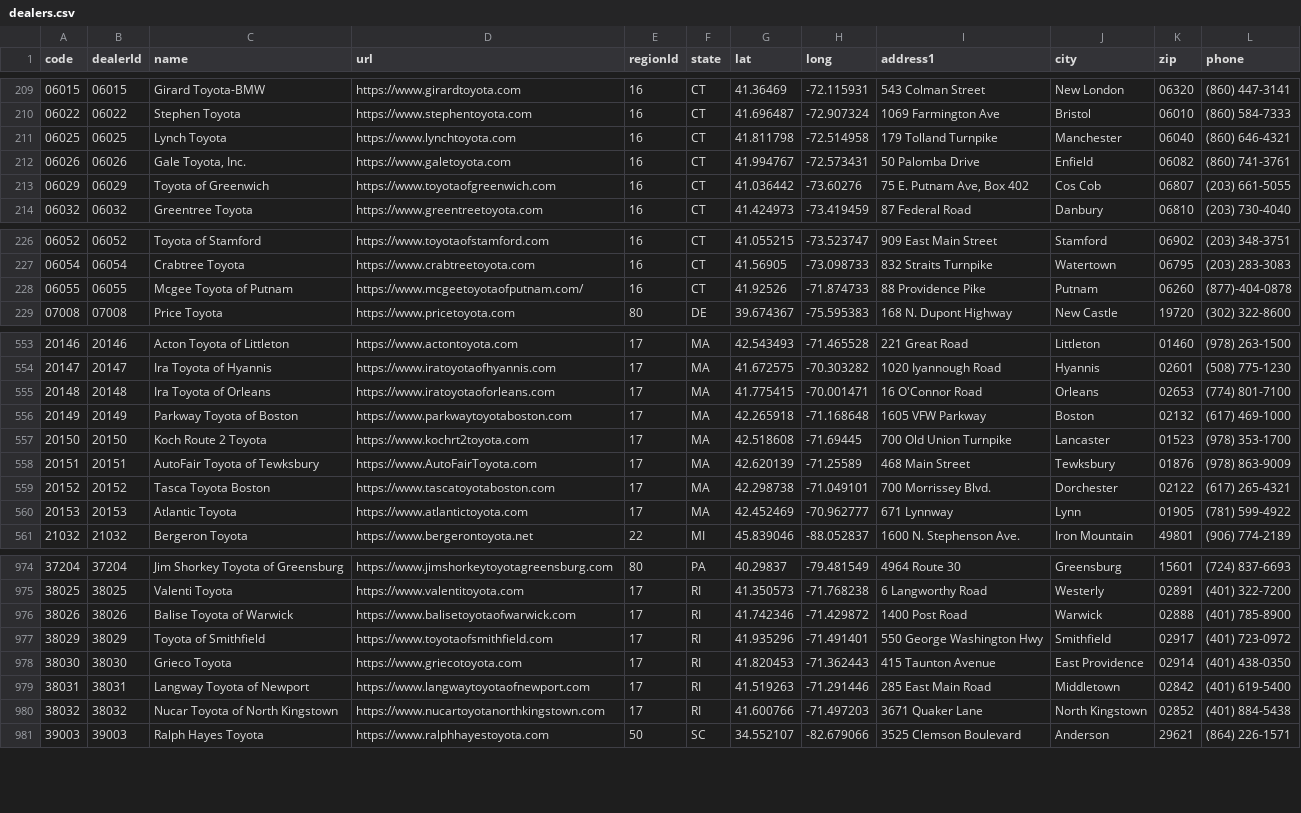
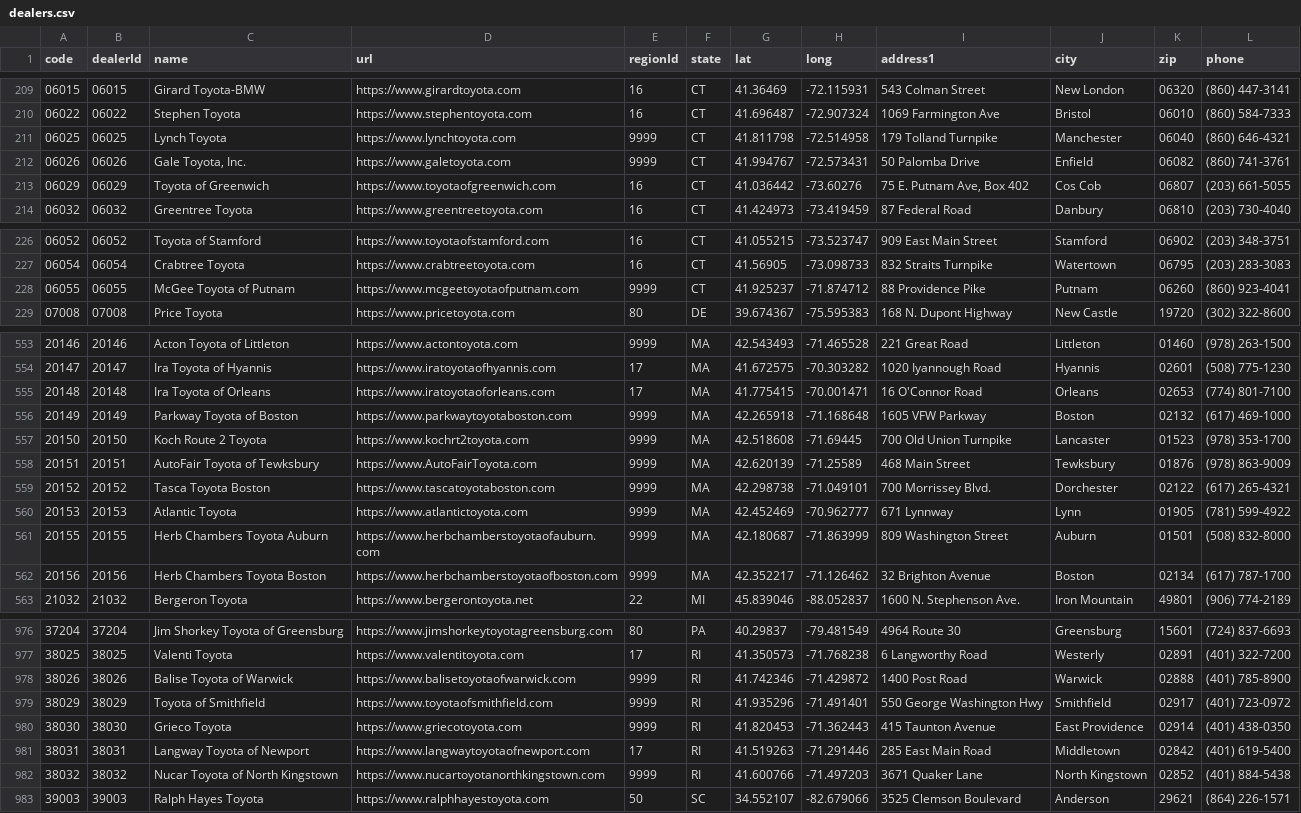
Before and after one commit to ghgemmer/yotagrabber, a CSV file: src/yotagrabber/data/dealers.csv, drawn as a sheet; only a part is shown, gaps mark what is left out; the diff covers the shown part only.

```diff
--- a/src/yotagrabber/data/dealers.csv
+++ b/src/yotagrabber/data/dealers.csv
@@ -210,4 +210,4 @@ code,dealerId,name,url,regionId,state,lat,long,address1,city,zip,phone
 06022,06022,Stephen Toyota,https://www.stephentoyota.com,16,CT,41.696487,-72.907324,1069 Farmington Ave,Bristol,06010,(860) 584-7333
-06025,06025,Lynch Toyota,https://www.lynchtoyota.com,16,CT,41.811798,-72.514958,179 Tolland Turnpike,Manchester,06040,(860) 646-4321
-06026,06026,"Gale Toyota, Inc.",https://www.galetoyota.com,16,CT,41.994767,-72.573431,50 Palomba Drive,Enfield,06082,(860) 741-3761
+06025,06025,Lynch Toyota,https://www.lynchtoyota.com,9999,CT,41.811798,-72.514958,179 Tolland Turnpike,Manchester,06040,(860) 646-4321
+06026,06026,"Gale Toyota, Inc.",https://www.galetoyota.com,9999,CT,41.994767,-72.573431,50 Palomba Drive,Enfield,06082,(860) 741-3761
 06029,06029,Toyota of Greenwich,https://www.toyotaofgreenwich.com,16,CT,41.036442,-73.60276,"75 E. Putnam Ave, Box 402",Cos Cob,06807,(203) 661-5055
@@ -227,3 +227,3 @@ code,dealerId,name,url,regionId,state,lat,long,address1,city,zip,phone
 06054,06054,Crabtree Toyota,https://www.crabtreetoyota.com,16,CT,41.56905,-73.098733,832 Straits Turnpike,Watertown,06795,(203) 283-3083
-06055,06055,Mcgee Toyota of Putnam,https://www.mcgeetoyotaofputnam.com/,16,CT,41.92526,-71.874733,88 Providence Pike,Putnam,06260,(877)-404-0878
+06055,06055,McGee Toyota of Putnam,https://www.mcgeetoyotaofputnam.com,9999,CT,41.925237,-71.874712,88 Providence Pike,Putnam,06260,(860) 923-4041
 07008,07008,Price Toyota,https://www.pricetoyota.com,80,DE,39.674367,-75.595383,168 N. Dupont Highway,New Castle,19720,(302) 322-8600
@@ -553,9 +553,11 @@ code,dealerId,name,url,regionId,state,lat,long,address1,city,zip,phone
-20146,20146,Acton Toyota of Littleton,https://www.actontoyota.com,17,MA,42.543493,-71.465528,221 Great Road,Littleton,01460,(978) 263-1500
+20146,20146,Acton Toyota of Littleton,https://www.actontoyota.com,9999,MA,42.543493,-71.465528,221 Great Road,Littleton,01460,(978) 263-1500
 20147,20147,Ira Toyota of Hyannis,https://www.iratoyotaofhyannis.com,17,MA,41.672575,-70.303282,1020 Iyannough Road,Hyannis,02601,(508) 775-1230
 20148,20148,Ira Toyota of Orleans,https://www.iratoyotaoforleans.com,17,MA,41.775415,-70.001471,16 O'Connor Road,Orleans,02653,(774) 801-7100
-20149,20149,Parkway Toyota of Boston,https://www.parkwaytoyotaboston.com,17,MA,42.265918,-71.168648,1605 VFW Parkway,Boston,02132,(617) 469-1000
-20150,20150,Koch Route 2 Toyota,https://www.kochrt2toyota.com,17,MA,42.518608,-71.69445,700 Old Union Turnpike,Lancaster,01523,(978) 353-1700
-20151,20151,AutoFair Toyota of Tewksbury,https://www.AutoFairToyota.com,17,MA,42.620139,-71.25589,468 Main Street,Tewksbury,01876,(978) 863-9009
-20152,20152,Tasca Toyota Boston,https://www.tascatoyotaboston.com,17,MA,42.298738,-71.049101,700 Morrissey Blvd.,Dorchester,02122,(617) 265-4321
-20153,20153,Atlantic Toyota,https://www.atlantictoyota.com,17,MA,42.452469,-70.962777,671 Lynnway,Lynn,01905,(781) 599-4922
+20149,20149,Parkway Toyota of Boston,https://www.parkwaytoyotaboston.com,9999,MA,42.265918,-71.168648,1605 VFW Parkway,Boston,02132,(617) 469-1000
+20150,20150,Koch Route 2 Toyota,https://www.kochrt2toyota.com,9999,MA,42.518608,-71.69445,700 Old Union Turnpike,Lancaster,01523,(978) 353-1700
+20151,20151,AutoFair Toyota of Tewksbury,https://www.AutoFairToyota.com,9999,MA,42.620139,-71.25589,468 Main Street,Tewksbury,01876,(978) 863-9009
+20152,20152,Tasca Toyota Boston,https://www.tascatoyotaboston.com,9999,MA,42.298738,-71.049101,700 Morrissey Blvd.,Dorchester,02122,(617) 265-4321
+20153,20153,Atlantic Toyota,https://www.atlantictoyota.com,9999,MA,42.452469,-70.962777,671 Lynnway,Lynn,01905,(781) 599-4922
+20155,20155,Herb Chambers Toyota Auburn,https://www.herbchamberstoyotaofauburn.com,9999,MA,42.180687,-71.863999,809 Washington Street,Auburn,01501,(508) 832-8000
+20156,20156,Herb Chambers Toyota Boston,https://www.herbchamberstoyotaofboston.com,9999,MA,42.352217,-71.126462,32 Brighton Avenue,Boston,02134,(617) 787-1700
 21032,21032,Bergeron Toyota,https://www.bergerontoyota.net,22,MI,45.839046,-88.052837,1600 N. Stephenson Ave.,Iron Mountain,49801,(906) 774-2189
@@ -975,7 +977,7 @@ code,dealerId,name,url,regionId,state,lat,long,address1,city,zip,phone
 38025,38025,Valenti Toyota,https://www.valentitoyota.com,17,RI,41.350573,-71.768238,6 Langworthy Road,Westerly,02891,(401) 322-7200
-38026,38026,Balise Toyota of Warwick,https://www.balisetoyotaofwarwick.com,17,RI,41.742346,-71.429872,1400 Post Road,Warwick,02888,(401) 785-8900
-38029,38029,Toyota of Smithfield,https://www.toyotaofsmithfield.com,17,RI,41.935296,-71.491401,550 George Washington Hwy,Smithfield,02917,(401) 723-0972
-38030,38030,Grieco Toyota,https://www.griecotoyota.com,17,RI,41.820453,-71.362443,415 Taunton Avenue,East Providence,02914,(401) 438-0350
+38026,38026,Balise Toyota of Warwick,https://www.balisetoyotaofwarwick.com,9999,RI,41.742346,-71.429872,1400 Post Road,Warwick,02888,(401) 785-8900
+38029,38029,Toyota of Smithfield,https://www.toyotaofsmithfield.com,9999,RI,41.935296,-71.491401,550 George Washington Hwy,Smithfield,02917,(401) 723-0972
+38030,38030,Grieco Toyota,https://www.griecotoyota.com,9999,RI,41.820453,-71.362443,415 Taunton Avenue,East Providence,02914,(401) 438-0350
 38031,38031,Langway Toyota of Newport,https://www.langwaytoyotaofnewport.com,17,RI,41.519263,-71.291446,285 East Main Road,Middletown,02842,(401) 619-5400
-38032,38032,Nucar Toyota of North Kingstown,https://www.nucartoyotanorthkingstown.com,17,RI,41.600766,-71.497203,3671 Quaker Lane,North Kingstown,02852,(401) 884-5438
+38032,38032,Nucar Toyota of North Kingstown,https://www.nucartoyotanorthkingstown.com,9999,RI,41.600766,-71.497203,3671 Quaker Lane,North Kingstown,02852,(401) 884-5438
 39003,39003,Ralph Hayes Toyota,https://www.ralphhayestoyota.com,50,SC,34.552107,-82.679066,3525 Clemson Boulevard,Anderson,29621,(864) 226-1571
```
Also changed, not shown: 20 edited cells elsewhere in this file.
